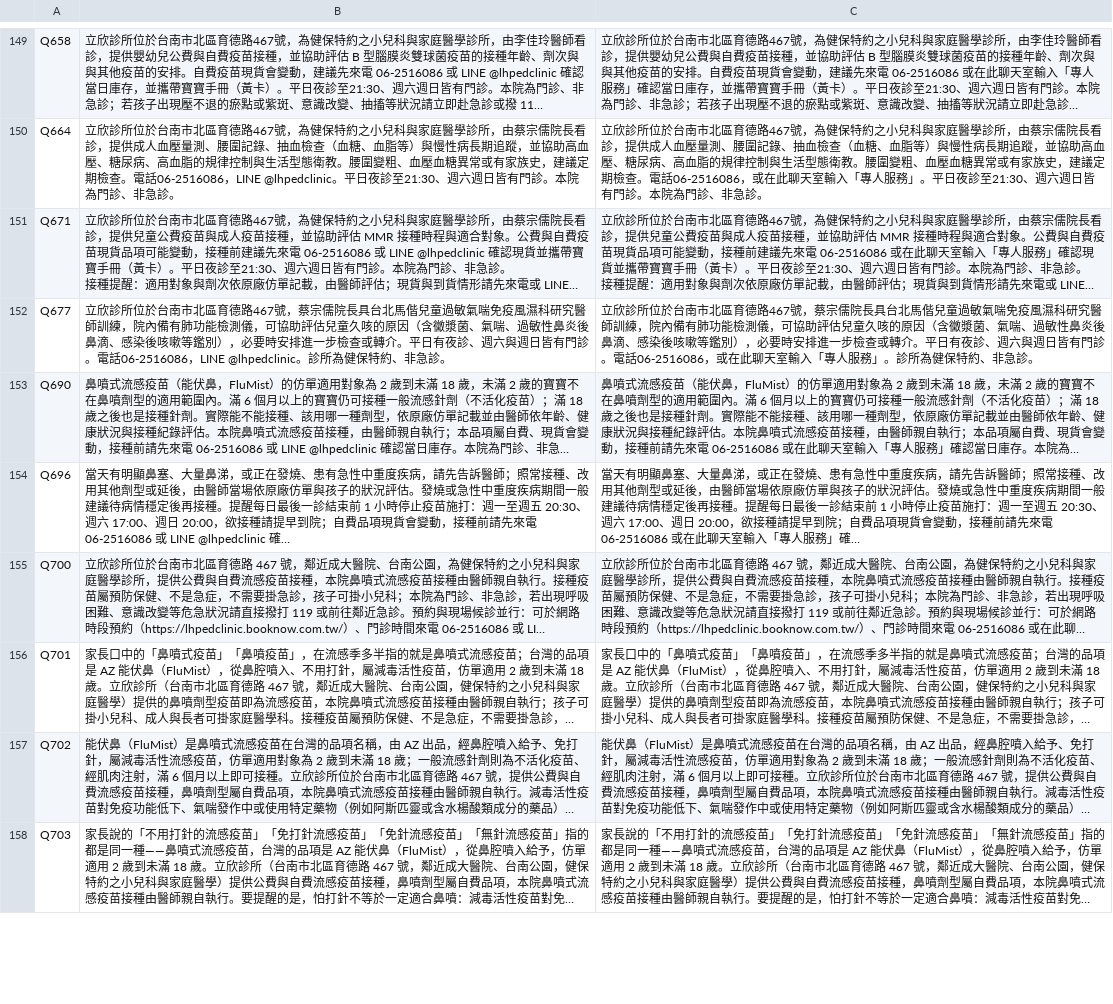
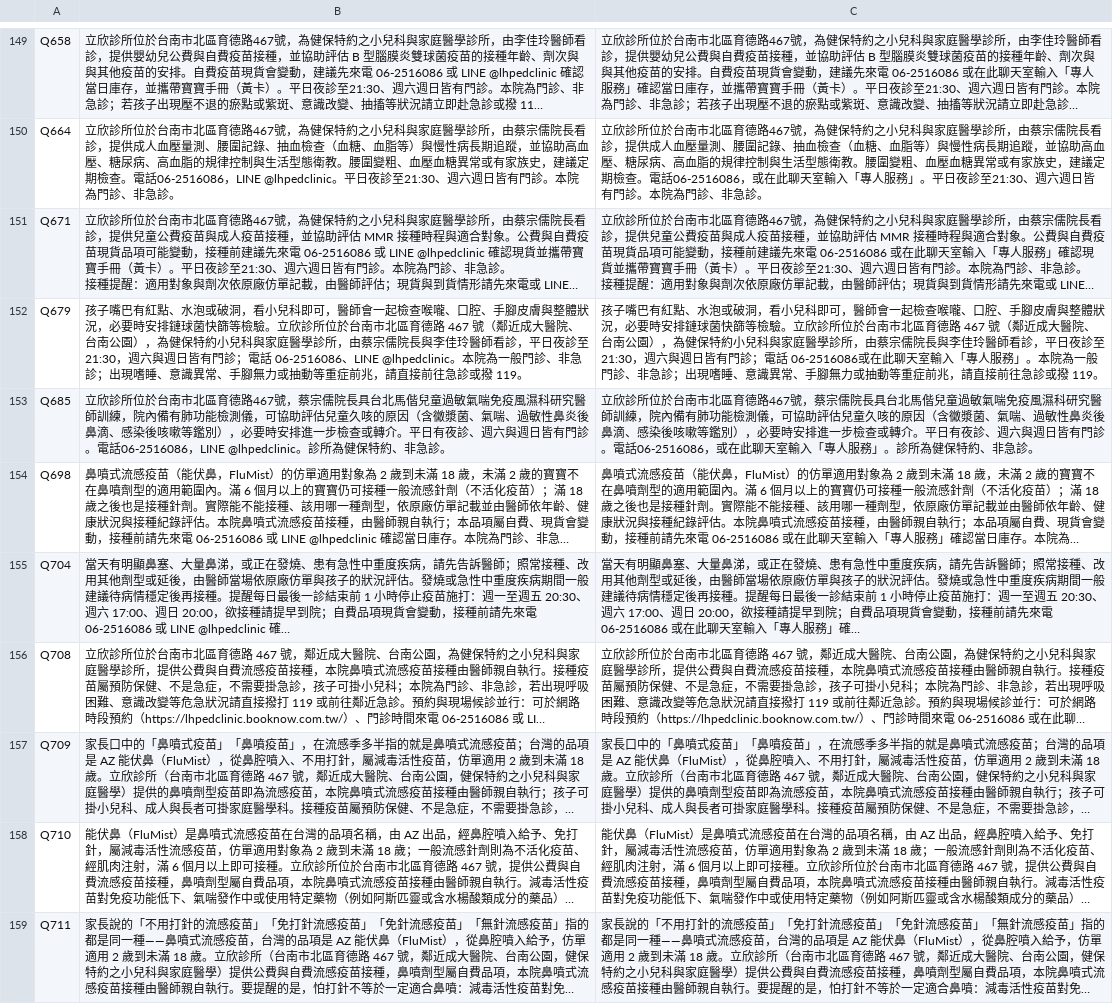
Before and after one commit to lubitsai/lihsin-clinic, a CSV file: internal/line-helpdesk/LINE用語改寫對照.csv, drawn as a sheet; only a part is shown, gaps mark what is left out; long unchanged cells end in …; addresses are those after the commit; the diff covers the shown part only; the diff names each change by its address in the sheet, - before the commit and + after, or states it on an @@ line.

```diff
--- a/internal/line-helpdesk/LINE用語改寫對照.csv
+++ b/internal/line-helpdesk/LINE用語改寫對照.csv
+row 152: Q679 | 孩子嘴巴有紅點、水泡或破洞，看小兒科即可，醫師會一起檢查喉嚨、口腔、手腳皮膚與整體狀況，必要時安排鏈球菌快篩等檢驗。立欣診所位於台南市北區育德路 467 號（鄰近成大醫院、台南公園），為健保特約小兒科與家庭醫學診所，由蔡宗儒院長與李佳玲醫師看診，平日夜診至 21:30，週六與週日皆有門診；電話 06-2516086、LINE @lhpedclinic。本院為一般門診、非急診；出現嗜睡、意識異常、手腳無力或抽動等重症前兆，請直接前往急診或撥 119。 | 孩子嘴巴有紅點、水泡或破洞，看小兒科即可，醫師會一起檢查喉嚨、口腔、手腳皮膚與整體狀況，必要時安排鏈球菌快篩等檢驗。立欣診所位於台南市北區育德路 467 號（鄰近成大醫院、台南公園），為健保特約小兒科與家庭醫學診所，由蔡宗儒院長與李佳玲醫師看診，平日夜診至 21:30，週六與週日皆有門診；電話 06-2516086或在此聊天室輸入「專人服務」。本院為一般門診、非急診；出現嗜睡、意識異常、手腳無力或抽動等重症前兆，請直接前往急診或撥 119。
-A153: Q677
+A153: Q685
-A154: Q690
+A154: Q698
-A155: Q696
+A155: Q704
-A156: Q700
+A156: Q708
-A157: Q701
+A157: Q709
-A158: Q702
+A158: Q710
-A159: Q703
+A159: Q711
```
Also changed, not shown: 1 added row, 1 removed row and 44 edited cells elsewhere in this file, 20 other files.
